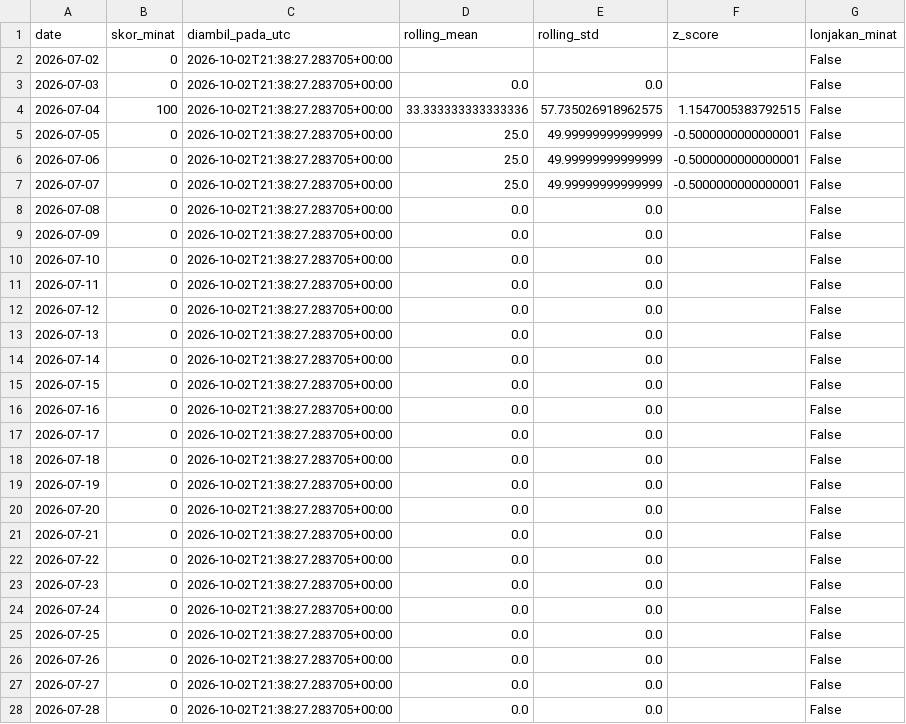
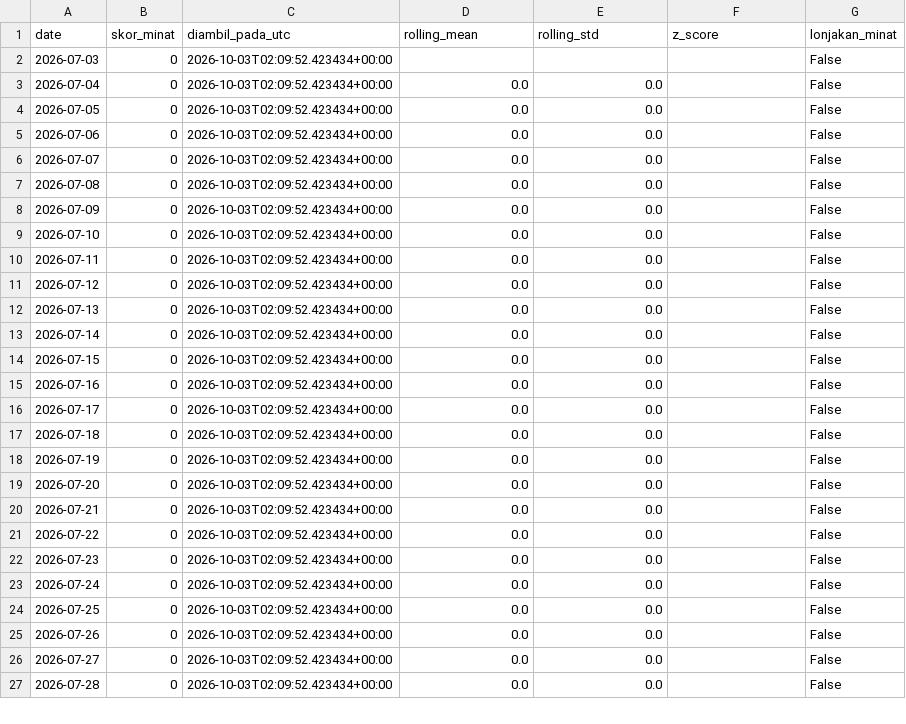
Before and after one commit to mrafiraamadhan/sigap-pangan-diy, a CSV file: data/google_trends_panik.csv, drawn as a sheet; only a part is shown; the diff covers the shown part only.

```diff
--- a/data/google_trends_panik.csv
+++ b/data/google_trends_panik.csv
@@ -1,28 +1,27 @@
 date,skor_minat,diambil_pada_utc,rolling_mean,rolling_std,z_score,lonjakan_minat
-2026-07-02,0,2026-10-02T21:38:27.283705+00:00,,,,False
-2026-07-03,0,2026-10-02T21:38:27.283705+00:00,0.0,0.0,,False
-2026-07-04,100,2026-10-02T21:38:27.283705+00:00,33.333333333333336,57.735026918962575,1.1547005383792515,False
-2026-07-05,0,2026-10-02T21:38:27.283705+00:00,25.0,49.99999999999999,-0.5000000000000001,False
-2026-07-06,0,2026-10-02T21:38:27.283705+00:00,25.0,49.99999999999999,-0.5000000000000001,False
-2026-07-07,0,2026-10-02T21:38:27.283705+00:00,25.0,49.99999999999999,-0.5000000000000001,False
-2026-07-08,0,2026-10-02T21:38:27.283705+00:00,0.0,0.0,,False
-2026-07-09,0,2026-10-02T21:38:27.283705+00:00,0.0,0.0,,False
-2026-07-10,0,2026-10-02T21:38:27.283705+00:00,0.0,0.0,,False
-2026-07-11,0,2026-10-02T21:38:27.283705+00:00,0.0,0.0,,False
-2026-07-12,0,2026-10-02T21:38:27.283705+00:00,0.0,0.0,,False
-2026-07-13,0,2026-10-02T21:38:27.283705+00:00,0.0,0.0,,False
-2026-07-14,0,2026-10-02T21:38:27.283705+00:00,0.0,0.0,,False
-2026-07-15,0,2026-10-02T21:38:27.283705+00:00,0.0,0.0,,False
-2026-07-16,0,2026-10-02T21:38:27.283705+00:00,0.0,0.0,,False
-2026-07-17,0,2026-10-02T21:38:27.283705+00:00,0.0,0.0,,False
-2026-07-18,0,2026-10-02T21:38:27.283705+00:00,0.0,0.0,,False
-2026-07-19,0,2026-10-02T21:38:27.283705+00:00,0.0,0.0,,False
-2026-07-20,0,2026-10-02T21:38:27.283705+00:00,0.0,0.0,,False
-2026-07-21,0,2026-10-02T21:38:27.283705+00:00,0.0,0.0,,False
-2026-07-22,0,2026-10-02T21:38:27.283705+00:00,0.0,0.0,,False
-2026-07-23,0,2026-10-02T21:38:27.283705+00:00,0.0,0.0,,False
-2026-07-24,0,2026-10-02T21:38:27.283705+00:00,0.0,0.0,,False
-2026-07-25,0,2026-10-02T21:38:27.283705+00:00,0.0,0.0,,False
-2026-07-26,0,2026-10-02T21:38:27.283705+00:00,0.0,0.0,,False
-2026-07-27,0,2026-10-02T21:38:27.283705+00:00,0.0,0.0,,False
-2026-07-28,0,2026-10-02T21:38:27.283705+00:00,0.0,0.0,,False
+2026-07-03,0,2026-10-03T02:09:52.423434+00:00,,,,False
+2026-07-04,0,2026-10-03T02:09:52.423434+00:00,0.0,0.0,,False
+2026-07-05,0,2026-10-03T02:09:52.423434+00:00,0.0,0.0,,False
+2026-07-06,0,2026-10-03T02:09:52.423434+00:00,0.0,0.0,,False
+2026-07-07,0,2026-10-03T02:09:52.423434+00:00,0.0,0.0,,False
+2026-07-08,0,2026-10-03T02:09:52.423434+00:00,0.0,0.0,,False
+2026-07-09,0,2026-10-03T02:09:52.423434+00:00,0.0,0.0,,False
+2026-07-10,0,2026-10-03T02:09:52.423434+00:00,0.0,0.0,,False
+2026-07-11,0,2026-10-03T02:09:52.423434+00:00,0.0,0.0,,False
+2026-07-12,0,2026-10-03T02:09:52.423434+00:00,0.0,0.0,,False
+2026-07-13,0,2026-10-03T02:09:52.423434+00:00,0.0,0.0,,False
+2026-07-14,0,2026-10-03T02:09:52.423434+00:00,0.0,0.0,,False
+2026-07-15,0,2026-10-03T02:09:52.423434+00:00,0.0,0.0,,False
+2026-07-16,0,2026-10-03T02:09:52.423434+00:00,0.0,0.0,,False
+2026-07-17,0,2026-10-03T02:09:52.423434+00:00,0.0,0.0,,False
+2026-07-18,0,2026-10-03T02:09:52.423434+00:00,0.0,0.0,,False
+2026-07-19,0,2026-10-03T02:09:52.423434+00:00,0.0,0.0,,False
+2026-07-20,0,2026-10-03T02:09:52.423434+00:00,0.0,0.0,,False
+2026-07-21,0,2026-10-03T02:09:52.423434+00:00,0.0,0.0,,False
+2026-07-22,0,2026-10-03T02:09:52.423434+00:00,0.0,0.0,,False
+2026-07-23,0,2026-10-03T02:09:52.423434+00:00,0.0,0.0,,False
+2026-07-24,0,2026-10-03T02:09:52.423434+00:00,0.0,0.0,,False
+2026-07-25,0,2026-10-03T02:09:52.423434+00:00,0.0,0.0,,False
+2026-07-26,0,2026-10-03T02:09:52.423434+00:00,0.0,0.0,,False
+2026-07-27,0,2026-10-03T02:09:52.423434+00:00,0.0,0.0,,False
+2026-07-28,0,2026-10-03T02:09:52.423434+00:00,0.0,0.0,,False
```
Also changed, not shown: 1 added row and 79 edited cells elsewhere in this file, data/prakiraan_harga.csv, docs/data/google_trends_panik.csv, 3 other files.
